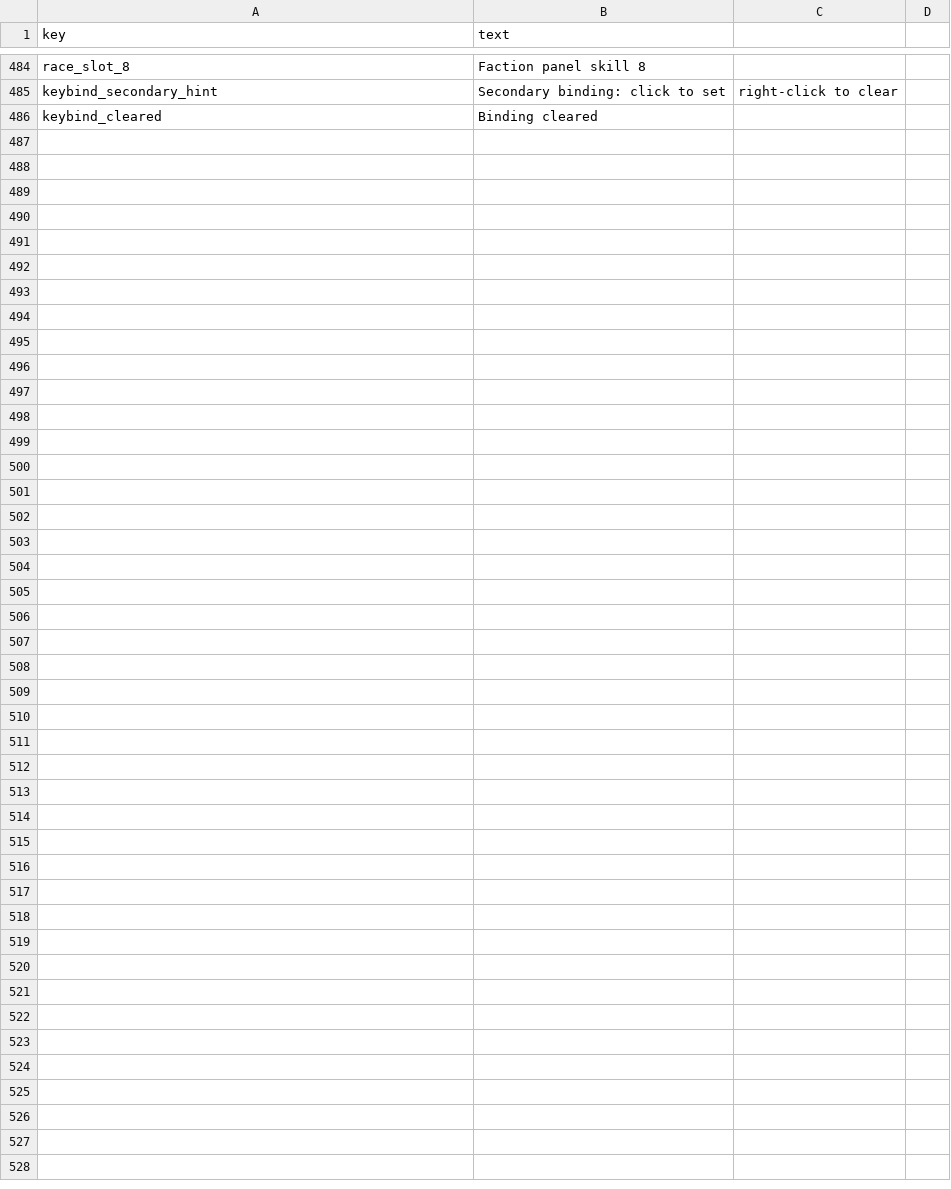
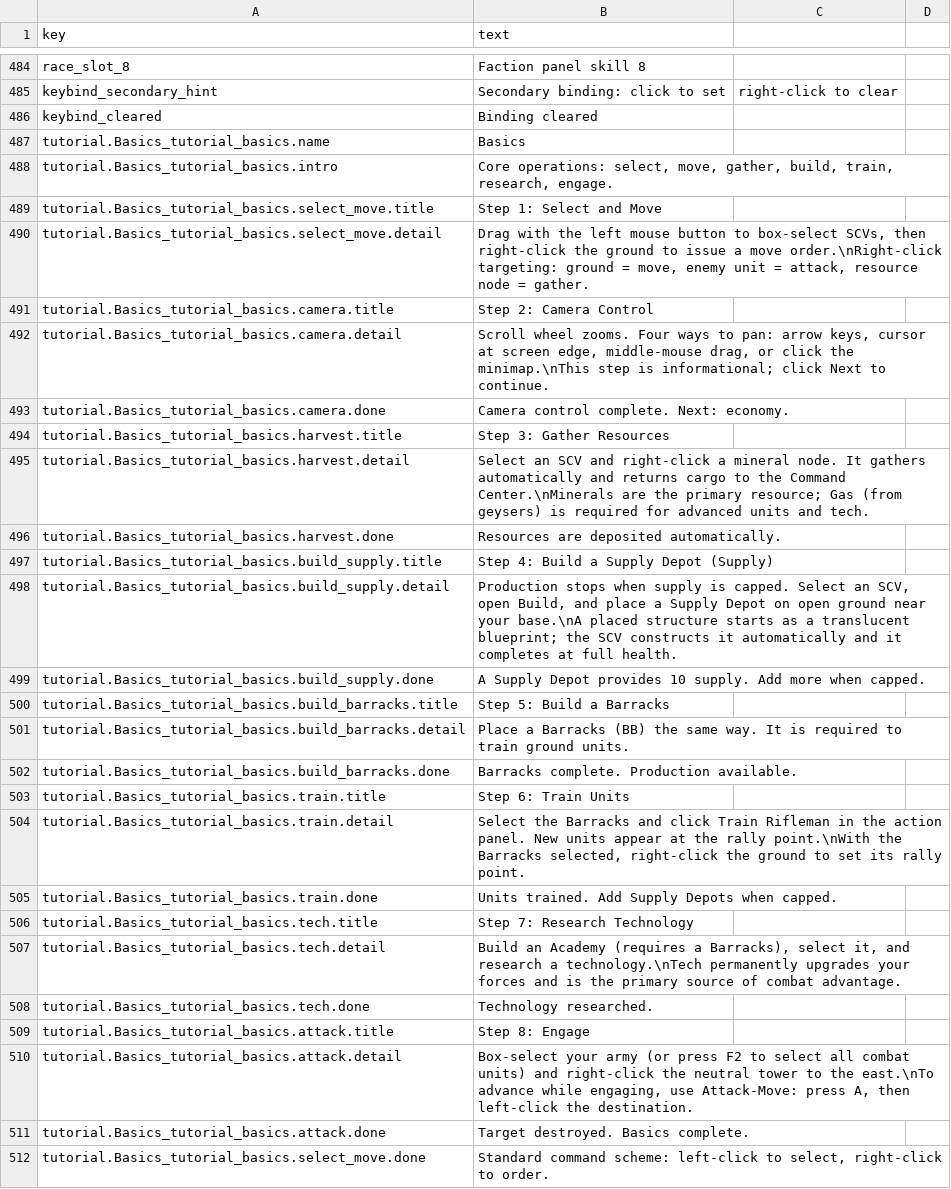
Before and after one commit to GargantuarZZZ/RTSGO, a CSV file: Localization/en_US.csv, drawn as a sheet; only a part is shown, gaps mark what is left out; the diff names each change by its address in the sheet, - before the commit and + after, or states it on an @@ line.

Commit message:
﻿教程文案本地化：建立机制 + 首批「基础操作」双语改写
## 机制（此前 TutorialObjective.Id 注释里预留了 key，但从未被用上）
- TutorialDefinition.Translator：**注入式**翻译委托
  不能直接调 Godot 的 Localization —— TutorialRuntime.cs 被
  Tools/SimulationDeterminismTest 源文件包含编译，那里没有 Godot 程序集。
- ApplyLocalization()：按 tutorial.<tier>_<id>.<oid>.<field> 查表，
  查不到保持中文字面量回退（行为与以前完全一致）
- 渲染路径改用 DisplayTitle/DisplayDetail/DisplayNameResolved/IntroResolved
  （TutorialRuntime 快照 + 教程面板），HUD 不用改
- 游戏侧在两处注入：StartTutorial（开局）与图鉴面板构建前

## 首批内容：「基础操作」26 条（中英同时改写）
按用户要求**双语一起去口语化**，统一为通用 RTS 术语：
  选择/移动/采集/建造/生产/研究/交战/攻击移动/集结点/人口/蓝图
  select/move/gather/build/train/research/engage/Attack-Move/rally point/supply/blueprint
例：'它们会走过去' → '下达移动指令'
    '搞经济' → '下一步：经济'
    '血条满格才算造好' → '生命值满格即为完工'

## 导出器（工作清单 + 断言 + 验证）
Scripts/Tools/ExportTutorialText.cs：
- 从**运行时真实教程注册表**导出 `user://tutorial_l10n_dump.csv`，不可能漏项
- 报告 Localization 表缺口（当前 330 条待改写）
- L10N_RESOLVE=1 导出**当前语言解析后**的文案 ——
  这是唯一能证明"英文真的被用上"的检查（只比 CSV 只能证明表里有条目）

## 验证
zh_CN → harvest.detail = "选中 SCV，右键点击铁矿。…"
en_US → harvest.detail = "Select an SCV and right-click a mineral node.…"
已翻译=26 回退原文=330

构建 0 警告 0 错误；测试 630 PASS / 0 FAIL。

```diff
--- a/Localization/en_US.csv
+++ b/Localization/en_US.csv
+row 487: tutorial.Basics_tutorial_basics.name | Basics
+row 488: tutorial.Basics_tutorial_basics.intro | Core operations: select, move, gather, build, train, research, engage.
+row 489: tutorial.Basics_tutorial_basics.select_move.title | Step 1: Select and Move
+row 490: tutorial.Basics_tutorial_basics.select_move.detail | Drag with the left mouse button to box-select SCVs, then right-click the ground to issue a move order.\nRight-click targeting: ground = move, enemy unit = attack, resource node = gather.
+row 491: tutorial.Basics_tutorial_basics.camera.title | Step 2: Camera Control
+row 492: tutorial.Basics_tutorial_basics.camera.detail | Scroll wheel zooms. Four ways to pan: arrow keys, cursor at screen edge, middle-mouse drag, or click the minimap.\nThis step is informational; click Next to continue.
+row 493: tutorial.Basics_tutorial_basics.camera.done | Camera control complete. Next: economy.
+row 494: tutorial.Basics_tutorial_basics.harvest.title | Step 3: Gather Resources
+row 495: tutorial.Basics_tutorial_basics.harvest.detail | Select an SCV and right-click a mineral node. It gathers automatically and returns cargo to the Command Center.\nMinerals are the primary resource; Gas (from geysers) is required for advanced units and tech.
+row 496: tutorial.Basics_tutorial_basics.harvest.done | Resources are deposited automatically.
+row 497: tutorial.Basics_tutorial_basics.build_supply.title | Step 4: Build a Supply Depot (Supply)
+row 498: tutorial.Basics_tutorial_basics.build_supply.detail | Production stops when supply is capped. Select an SCV, open Build, and place a Supply Depot on open ground near your base.\nA placed structure starts as a translucent blueprint; the SCV constructs it automatically and it completes at full health.
+row 499: tutorial.Basics_tutorial_basics.build_supply.done | A Supply Depot provides 10 supply. Add more when capped.
+row 500: tutorial.Basics_tutorial_basics.build_barracks.title | Step 5: Build a Barracks
+row 501: tutorial.Basics_tutorial_basics.build_barracks.detail | Place a Barracks (BB) the same way. It is required to train ground units.
+row 502: tutorial.Basics_tutorial_basics.build_barracks.done | Barracks complete. Production available.
+row 503: tutorial.Basics_tutorial_basics.train.title | Step 6: Train Units
+row 504: tutorial.Basics_tutorial_basics.train.detail | Select the Barracks and click Train Rifleman in the action panel. New units appear at the rally point.\nWith the Barracks selected, right-click the ground to set its rally point.
+row 505: tutorial.Basics_tutorial_basics.train.done | Units trained. Add Supply Depots when capped.
+row 506: tutorial.Basics_tutorial_basics.tech.title | Step 7: Research Technology
+row 507: tutorial.Basics_tutorial_basics.tech.detail | Build an Academy (requires a Barracks), select it, and research a technology.\nTech permanently upgrades your forces and is the primary source of combat advantage.
+row 508: tutorial.Basics_tutorial_basics.tech.done | Technology researched.
+row 509: tutorial.Basics_tutorial_basics.attack.title | Step 8: Engage
+row 510: tutorial.Basics_tutorial_basics.attack.detail | Box-select your army (or press F2 to select all combat units) and right-click the neutral tower to the east.\nTo advance while engaging, use Attack-Move: press A, then left-click the destination.
+row 511: tutorial.Basics_tutorial_basics.attack.done | Target destroyed. Basics complete.
+row 512: tutorial.Basics_tutorial_basics.select_move.done | Standard command scheme: left-click to select, right-click to order.
```
Also changed, not shown: Localization/zh_CN.csv, 4 other files.
